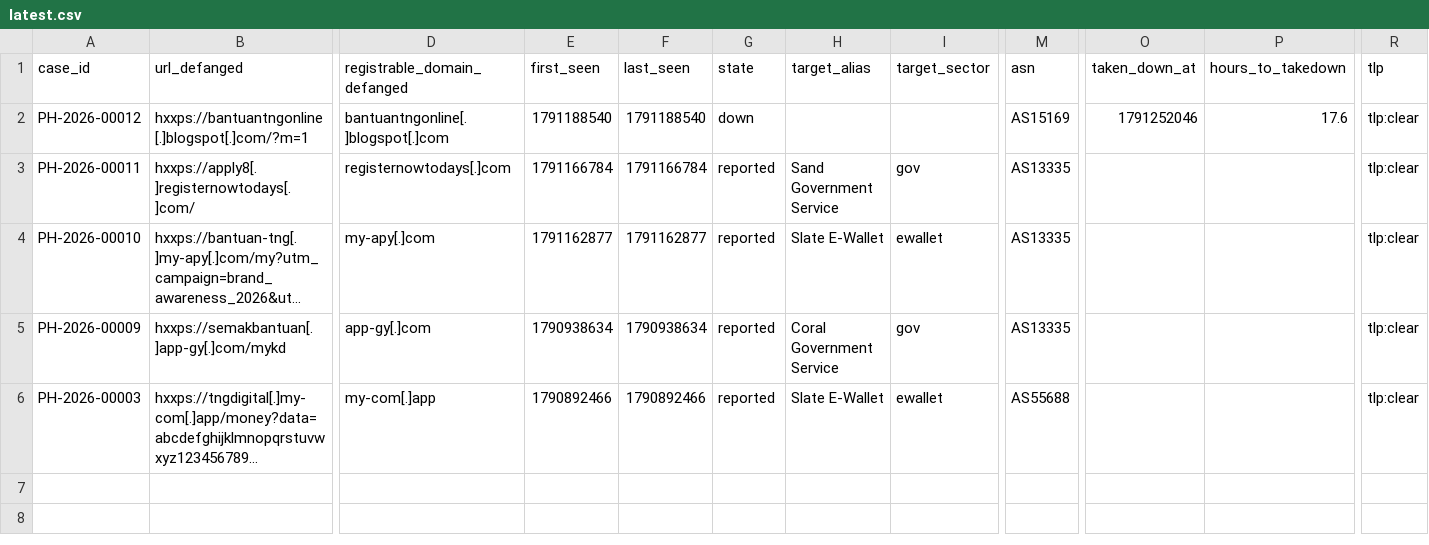
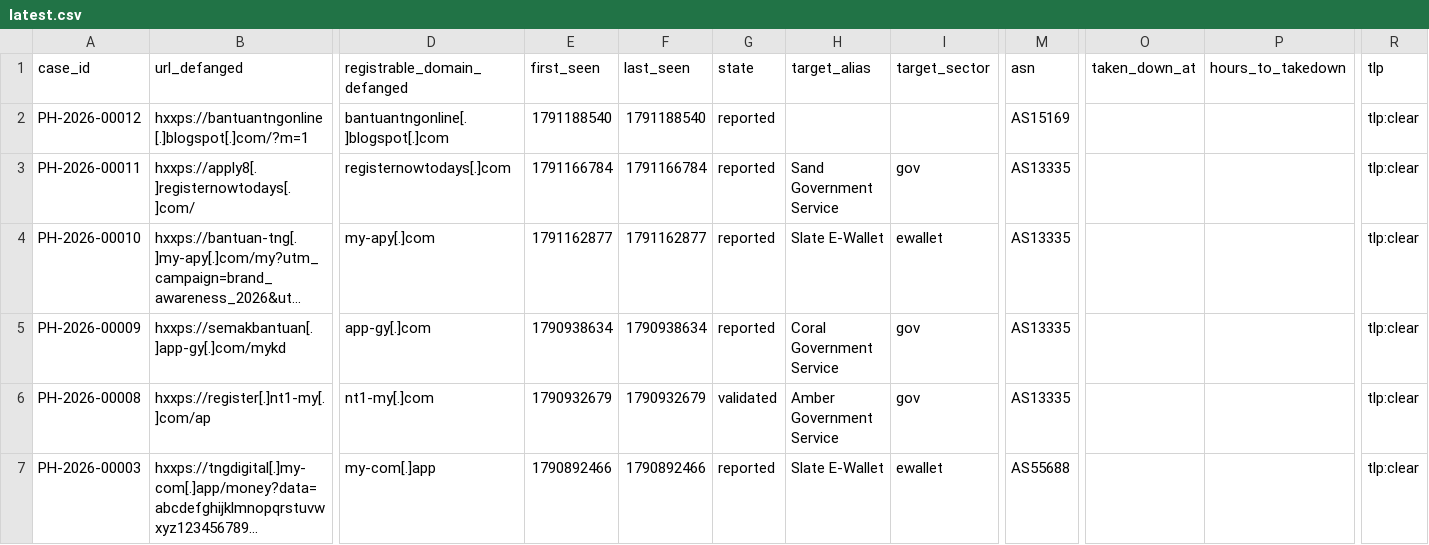
Before and after one commit to rectifyq/phishhunt-feed, a CSV file: feeds/latest.csv, drawn as a sheet; only a part is shown, gaps mark what is left out; long unchanged cells end in …; rows hold the shown columns only; the diff names each change by its address in the sheet, - before the commit and + after, or states it on an @@ line.

```diff
--- a/feeds/latest.csv
+++ b/feeds/latest.csv
-G2 (state): down
+G2 (state): reported
-O2 (taken_down_at): 1791252046
+O2 (taken_down_at): (empty)
-P2 (hours_to_takedown): 17.6
+P2 (hours_to_takedown): (empty)
+row 6: PH-2026-00008 | hxxps://register[.]nt1-my[.]com/ap | nt1-my[.]com | 1790932679 | 1790932679 | validated | Amber Government Service | gov | AS13335 |  |  | tlp:clear
```
Also changed, not shown: 1 other file.
